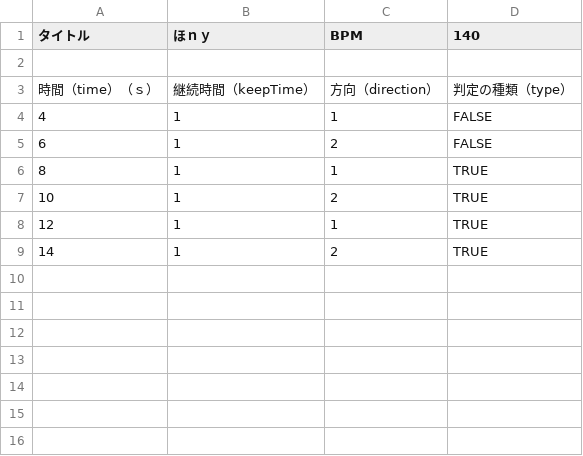
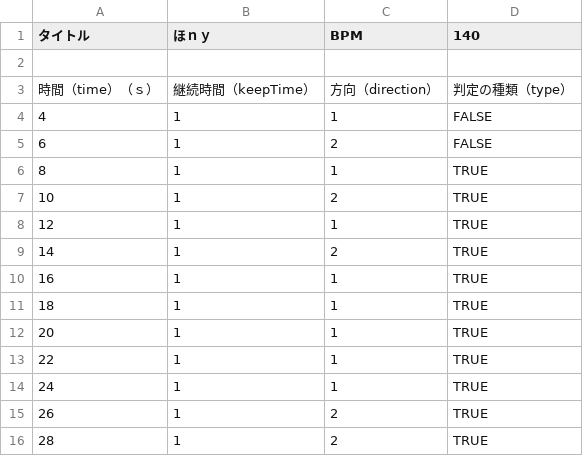
Before and after one commit to kumagaireon/idleGame, a CSV file: Assets/[yutaka]/Resources/CSV/musicData0.csv, drawn as a sheet; the diff names each change by its address in the sheet, - before the commit and + after, or states it on an @@ line.

```diff
--- a/Assets/[yutaka]/Resources/CSV/musicData0.csv
+++ b/Assets/[yutaka]/Resources/CSV/musicData0.csv
+row 10: 16 | 1 | 1 | TRUE
+row 11: 18 | 1 | 1 | TRUE
+row 12: 20 | 1 | 1 | TRUE
+row 13: 22 | 1 | 1 | TRUE
+row 14: 24 | 1 | 1 | TRUE
+row 15: 26 | 1 | 2 | TRUE
+row 16: 28 | 1 | 2 | TRUE
```
Also changed, not shown: 7 other files.
